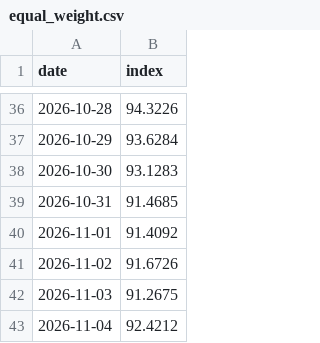
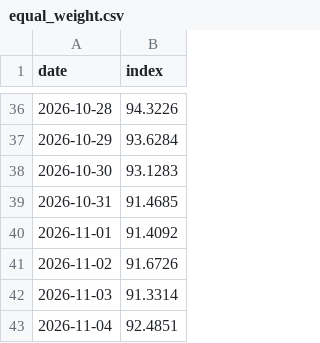
Before and after one commit to Bulin-wang/invest-dashboard, a CSV file: data/index/equal_weight.csv, drawn as a sheet; only a part is shown, gaps mark what is left out.

```diff
--- a/data/index/equal_weight.csv
+++ b/data/index/equal_weight.csv
@@ -41,3 +41,3 @@ date,index
 2026-11-02,91.6726
-2026-11-03,91.2675
-2026-11-04,92.4212
+2026-11-03,91.3314
+2026-11-04,92.4851
```
Also changed, not shown: data/portfolios/investor52.csv, data/prices/cn_fund_002910.csv, 3 other files.
